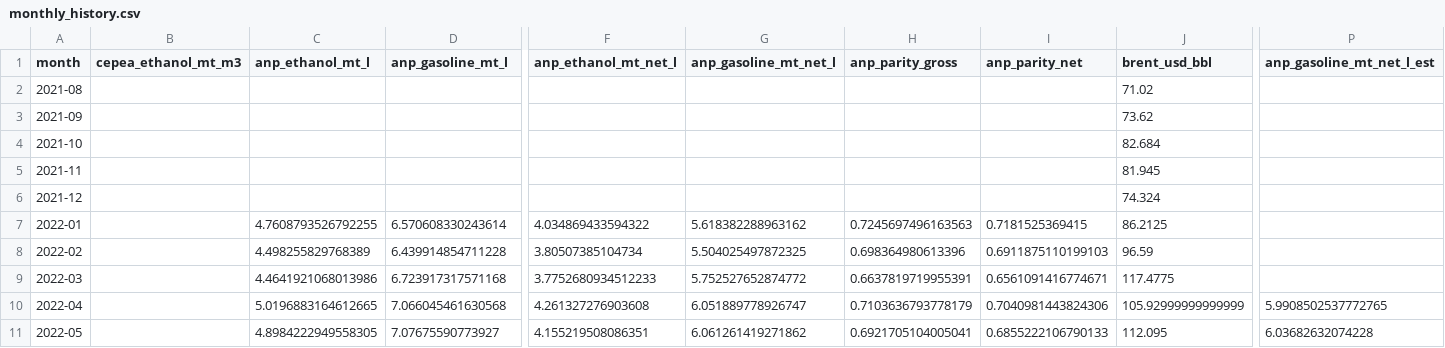
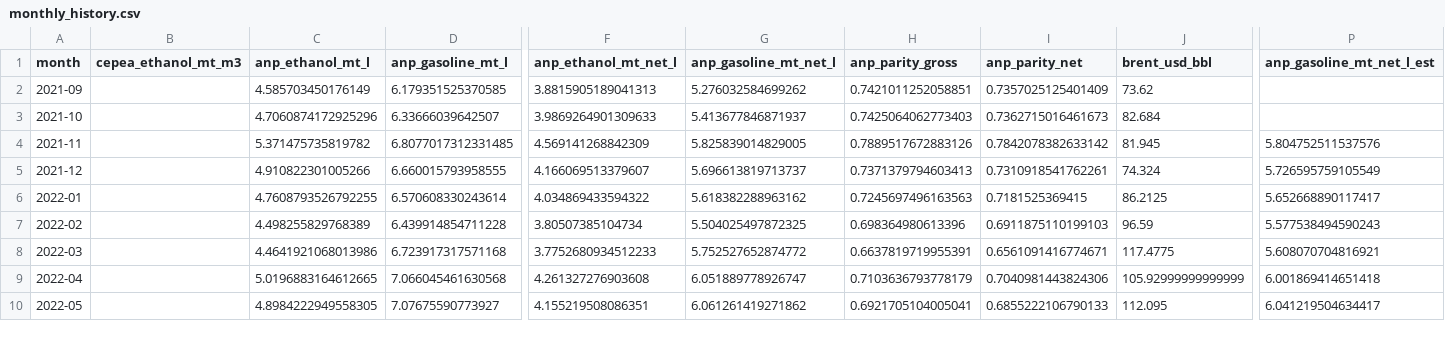
Before and after one commit to Clby08/Etanol-de-maiz, a CSV file: outputs/monthly_history.csv, drawn as a sheet; only a part is shown, gaps mark what is left out; removed rows and columns are numbered as before the commit, all else as after; rows hold the shown columns only; the diff covers the shown part only; the diff names each change by its address in the sheet, - before the commit and + after, or states it on an @@ line.

```diff
--- a/outputs/monthly_history.csv
+++ b/outputs/monthly_history.csv
-row 2: 2021-08 |  |  |  |  |  |  |  | 71.02
-C2 (anp_ethanol_mt_l): (empty)
+C2 (anp_ethanol_mt_l): 4.585703450176149
-D2 (anp_gasoline_mt_l): (empty)
+D2 (anp_gasoline_mt_l): 6.179351525370585
-F2 (anp_ethanol_mt_net_l): (empty)
+F2 (anp_ethanol_mt_net_l): 3.8815905189041313
-G2 (anp_gasoline_mt_net_l): (empty)
+G2 (anp_gasoline_mt_net_l): 5.276032584699262
-H2 (anp_parity_gross): (empty)
+H2 (anp_parity_gross): 0.7421011252058851
-I2 (anp_parity_net): (empty)
+I2 (anp_parity_net): 0.7357025125401409
-C3 (anp_ethanol_mt_l): (empty)
+C3 (anp_ethanol_mt_l): 4.7060874172925296
-D3 (anp_gasoline_mt_l): (empty)
+D3 (anp_gasoline_mt_l): 6.33666039642507
-F3 (anp_ethanol_mt_net_l): (empty)
+F3 (anp_ethanol_mt_net_l): 3.9869264901309633
-G3 (anp_gasoline_mt_net_l): (empty)
+G3 (anp_gasoline_mt_net_l): 5.413677846871937
-H3 (anp_parity_gross): (empty)
+H3 (anp_parity_gross): 0.7425064062773403
-I3 (anp_parity_net): (empty)
+I3 (anp_parity_net): 0.7362715016461673
-C4 (anp_ethanol_mt_l): (empty)
+C4 (anp_ethanol_mt_l): 5.371475735819782
-D4 (anp_gasoline_mt_l): (empty)
+D4 (anp_gasoline_mt_l): 6.8077017312331485
-F4 (anp_ethanol_mt_net_l): (empty)
+F4 (anp_ethanol_mt_net_l): 4.569141268842309
-G4 (anp_gasoline_mt_net_l): (empty)
+G4 (anp_gasoline_mt_net_l): 5.825839014829005
-H4 (anp_parity_gross): (empty)
+H4 (anp_parity_gross): 0.7889517672883126
-I4 (anp_parity_net): (empty)
+I4 (anp_parity_net): 0.7842078382633142
-P4 (anp_gasoline_mt_net_l_est): (empty)
+P4 (anp_gasoline_mt_net_l_est): 5.804752511537576
-C5 (anp_ethanol_mt_l): (empty)
+C5 (anp_ethanol_mt_l): 4.910822301005266
-D5 (anp_gasoline_mt_l): (empty)
+D5 (anp_gasoline_mt_l): 6.660015793958555
-F5 (anp_ethanol_mt_net_l): (empty)
+F5 (anp_ethanol_mt_net_l): 4.166069513379607
-G5 (anp_gasoline_mt_net_l): (empty)
+G5 (anp_gasoline_mt_net_l): 5.696613819713737
-H5 (anp_parity_gross): (empty)
+H5 (anp_parity_gross): 0.7371379794603413
-I5 (anp_parity_net): (empty)
+I5 (anp_parity_net): 0.7310918541762261
-P5 (anp_gasoline_mt_net_l_est): (empty)
+P5 (anp_gasoline_mt_net_l_est): 5.726595759105549
-P6 (anp_gasoline_mt_net_l_est): (empty)
+P6 (anp_gasoline_mt_net_l_est): 5.652668890117417
-P7 (anp_gasoline_mt_net_l_est): (empty)
+P7 (anp_gasoline_mt_net_l_est): 5.577538494590243
-P8 (anp_gasoline_mt_net_l_est): (empty)
+P8 (anp_gasoline_mt_net_l_est): 5.608070704816921
-P9 (anp_gasoline_mt_net_l_est): 5.9908502537772765
+P9 (anp_gasoline_mt_net_l_est): 6.001869414651418
-P10 (anp_gasoline_mt_net_l_est): 6.03682632074228
+P10 (anp_gasoline_mt_net_l_est): 6.041219504634417
```
Also changed, not shown: 52 edited cells elsewhere in this file, outputs/backtest_predictions.csv, outputs/historical_drivers_5y.csv, 10 other files.
